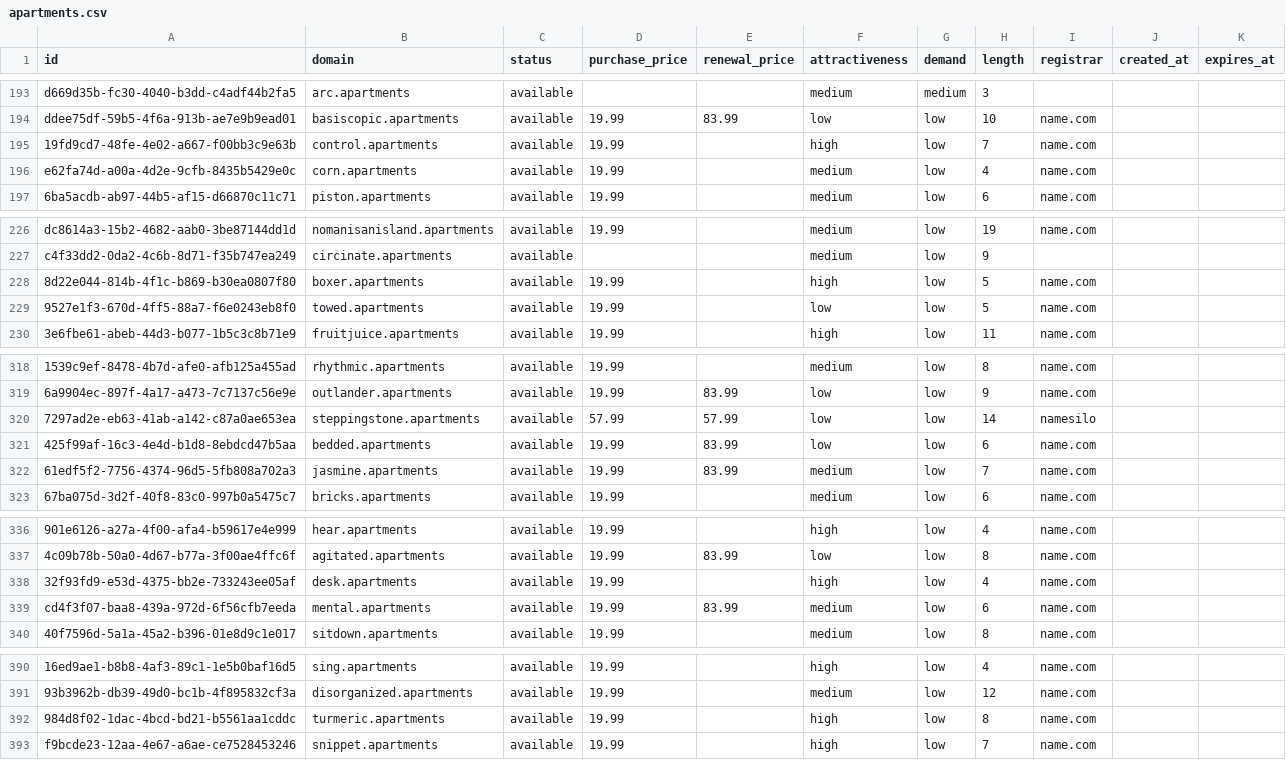
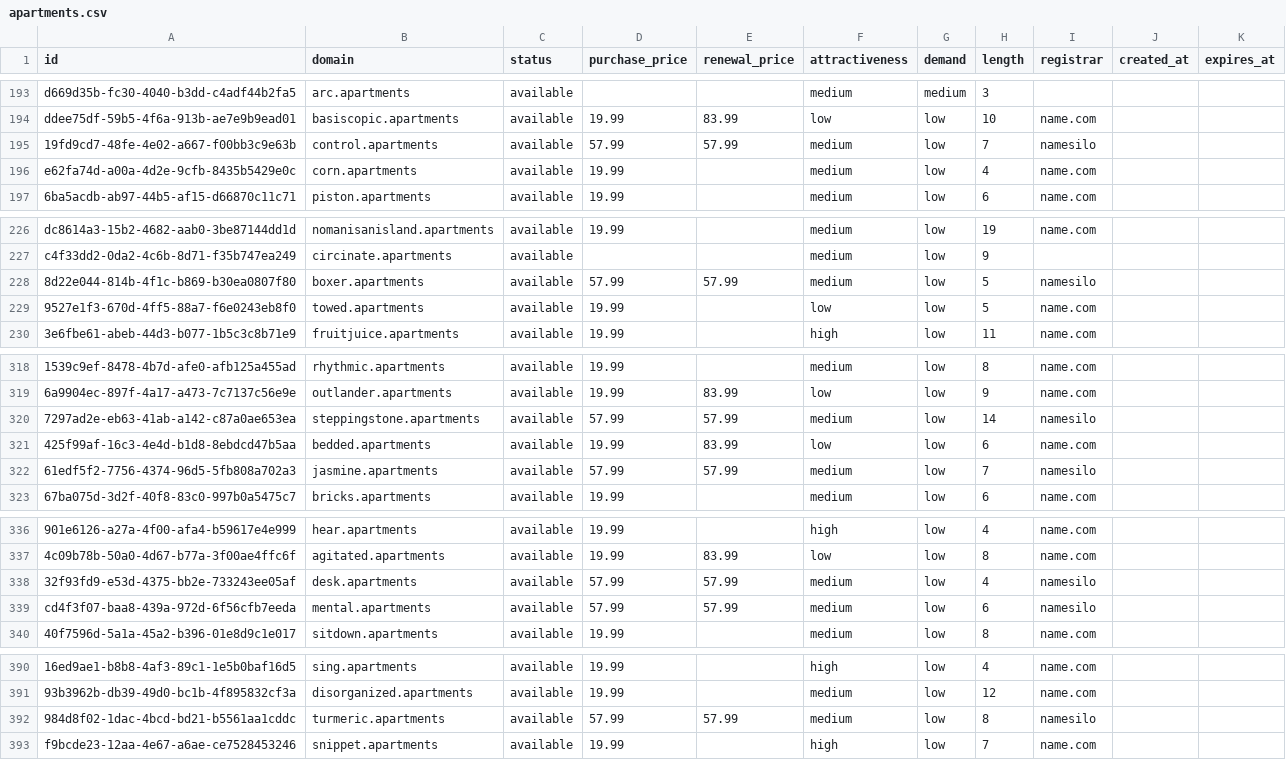
Before and after one commit to UniqueDomains/apartments-oneword-domains, a CSV file: apartments.csv, drawn as a sheet; only a part is shown, gaps mark what is left out; the diff covers the shown part only; the diff names each change by its address in the sheet, - before the commit and + after, or states it on an @@ line.

Commit message:
Domains update

```diff
--- a/apartments.csv
+++ b/apartments.csv
-D195 (purchase_price): 19.99
+D195 (purchase_price): 57.99
-E195 (renewal_price): (empty)
+E195 (renewal_price): 57.99
-F195 (attractiveness): high
+F195 (attractiveness): medium
-I195 (registrar): name.com
+I195 (registrar): namesilo
-D228 (purchase_price): 19.99
+D228 (purchase_price): 57.99
-E228 (renewal_price): (empty)
+E228 (renewal_price): 57.99
-F228 (attractiveness): high
+F228 (attractiveness): medium
-I228 (registrar): name.com
+I228 (registrar): namesilo
-F320 (attractiveness): low
+F320 (attractiveness): medium
-D322 (purchase_price): 19.99
+D322 (purchase_price): 57.99
-E322 (renewal_price): 83.99
+E322 (renewal_price): 57.99
-I322 (registrar): name.com
+I322 (registrar): namesilo
-D338:D339 (purchase_price): 19.99
+D338:D339 (purchase_price): 57.99
-E338 (renewal_price): (empty)
+E338 (renewal_price): 57.99
-F338 (attractiveness): high
+F338 (attractiveness): medium
-I338:I339 (registrar): name.com
+I338:I339 (registrar): namesilo
-E339 (renewal_price): 83.99
+E339 (renewal_price): 57.99
-D392 (purchase_price): 19.99
+D392 (purchase_price): 57.99
-E392 (renewal_price): (empty)
+E392 (renewal_price): 57.99
-F392 (attractiveness): high
+F392 (attractiveness): medium
-I392 (registrar): name.com
+I392 (registrar): namesilo
```
Also changed, not shown: 10 edited cells elsewhere in this file, 4 other files.
